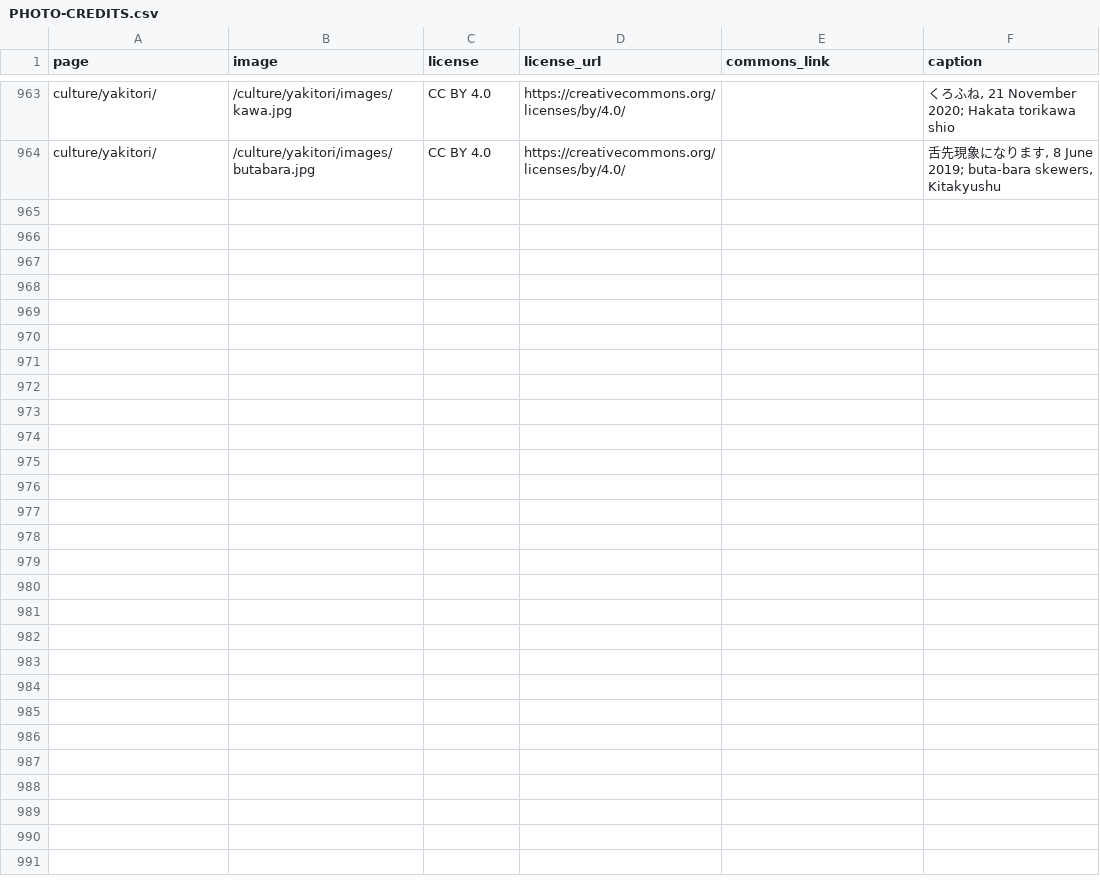
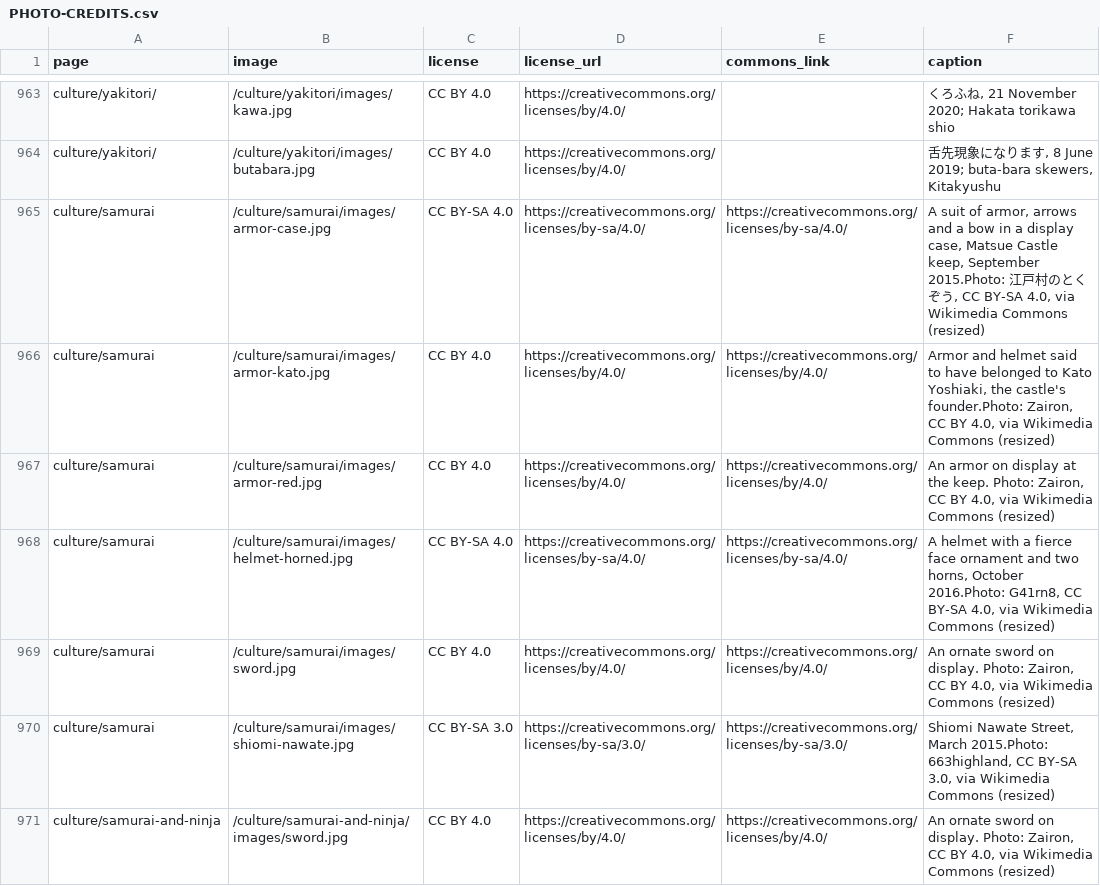
Before and after one commit to Tida106/sacred-japan, a CSV file: PHOTO-CREDITS.csv, drawn as a sheet; only a part is shown, gaps mark what is left out.

```diff
--- a/PHOTO-CREDITS.csv
+++ b/PHOTO-CREDITS.csv
@@ -964 +964,8 @@ culture/yakitori/,/culture/yakitori/images/kawa.jpg,CC BY 4.0,https://creativeco
 culture/yakitori/,/culture/yakitori/images/butabara.jpg,CC BY 4.0,https://creativecommons.org/licenses/by/4.0/,,"舌先現象になります, 8 June 2019; buta-bara skewers, Kitakyushu"
+culture/samurai,/culture/samurai/images/armor-case.jpg,CC BY-SA 4.0,https://creativecommons.org/licenses/by-sa/4.0/,https://creativecommons.org/licenses/by-sa/4.0/,"A suit of armor, arrows and a bow in a display case, Matsue Castle keep, September 2015.Photo: 江戸村のとくぞう, CC BY-SA 4.0, via Wikimedia Commons (resized)"
+culture/samurai,/culture/samurai/images/armor-kato.jpg,CC BY 4.0,https://creativecommons.org/licenses/by/4.0/,https://creativecommons.org/licenses/by/4.0/,"Armor and helmet said to have belonged to Kato Yoshiaki, the castle's founder.Photo: Zairon, CC BY 4.0, via Wikimedia Commons (resized)"
+culture/samurai,/culture/samurai/images/armor-red.jpg,CC BY 4.0,https://creativecommons.org/licenses/by/4.0/,https://creativecommons.org/licenses/by/4.0/,"An armor on display at the keep. Photo: Zairon, CC BY 4.0, via Wikimedia Commons (resized)"
+culture/samurai,/culture/samurai/images/helmet-horned.jpg,CC BY-SA 4.0,https://creativecommons.org/licenses/by-sa/4.0/,https://creativecommons.org/licenses/by-sa/4.0/,"A helmet with a fierce face ornament and two horns, October 2016.Photo: G41rn8, CC BY-SA 4.0, via Wikimedia Commons (resized)"
+culture/samurai,/culture/samurai/images/sword.jpg,CC BY 4.0,https://creativecommons.org/licenses/by/4.0/,https://creativecommons.org/licenses/by/4.0/,"An ornate sword on display. Photo: Zairon, CC BY 4.0, via Wikimedia Commons (resized)"
+culture/samurai,/culture/samurai/images/shiomi-nawate.jpg,CC BY-SA 3.0,https://creativecommons.org/licenses/by-sa/3.0/,https://creativecommons.org/licenses/by-sa/3.0/,"Shiomi Nawate Street, March 2015.Photo: 663highland, CC BY-SA 3.0, via Wikimedia Commons (resized)"
+culture/samurai-and-ninja,/culture/samurai-and-ninja/images/sword.jpg,CC BY 4.0,https://creativecommons.org/licenses/by/4.0/,https://creativecommons.org/licenses/by/4.0/,"An ornate sword on display. Photo: Zairon, CC BY 4.0, via Wikimedia Commons (resized)"
```
Also changed, not shown: 31 other files.
